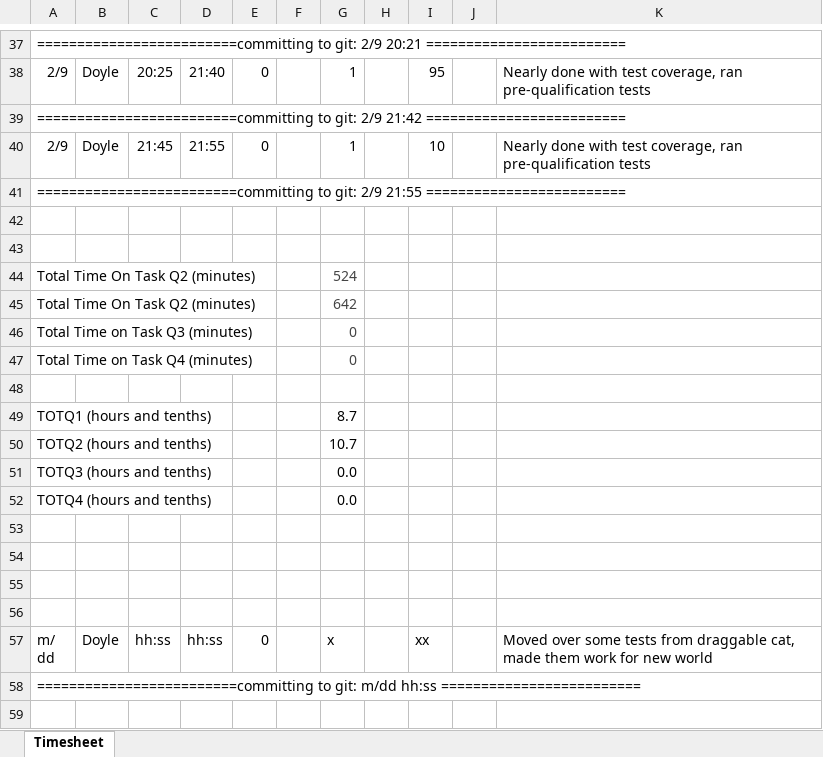
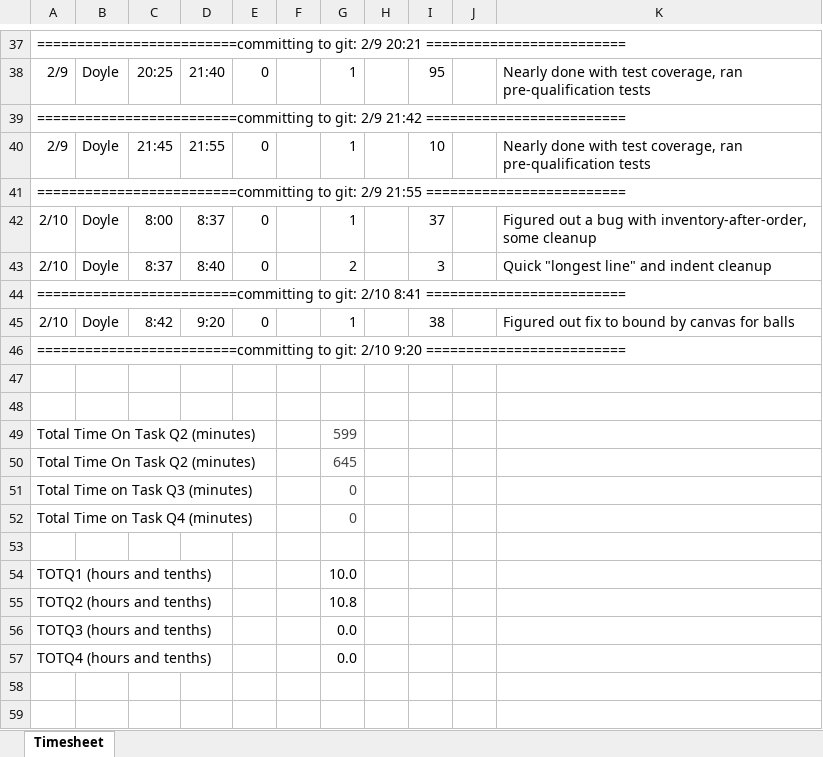
Before and after one commit to DRavnaas/CS5010_NotesEtc, an Excel workbook: Module4/TimesheetCS5010.xlsx, sheet Timesheet, drawn as a sheet; only a part is shown, gaps mark what is left out; the shorter side is filled out with more unchanged rows; values as stored, in another font and other column widths than the file's, no borders; addresses are those after the commit; the diff names each change by its address in the sheet, - before the commit and + after, or states it on an @@ line.

Commit message:
latest

```diff
--- a/Module4/TimesheetCS5010.xlsx (sheet Timesheet)
+++ b/Module4/TimesheetCS5010.xlsx (sheet Timesheet)
+row 42: 2/10 | Doyle | 8:00 | 8:37 | 0 |  | 1 |  | 37 |  | Figured out a bug with inventory-after-order, some cleanup
+row 43: 2/10 | Doyle | 8:37 | 8:40 | 0 |  | 2 |  | 3 |  | Quick "longest line" and indent cleanup
+row 44: =========================committing to git: 2/10 8:41 =========================
+row 45: 2/10 | Doyle | 8:42 | 9:20 | 0 |  | 1 |  | 38 |  | Figured out fix to bound by canvas for balls
+row 46: =========================committing to git: 2/10 9:20 =========================
-G49: 524
+G49: 599
-G50: 642
+G50: 645
-G54: 8.7
+G54: 10.0
-G55: 10.7
+G55: 10.8
```
Also changed, not shown: formulas that keep their value.
